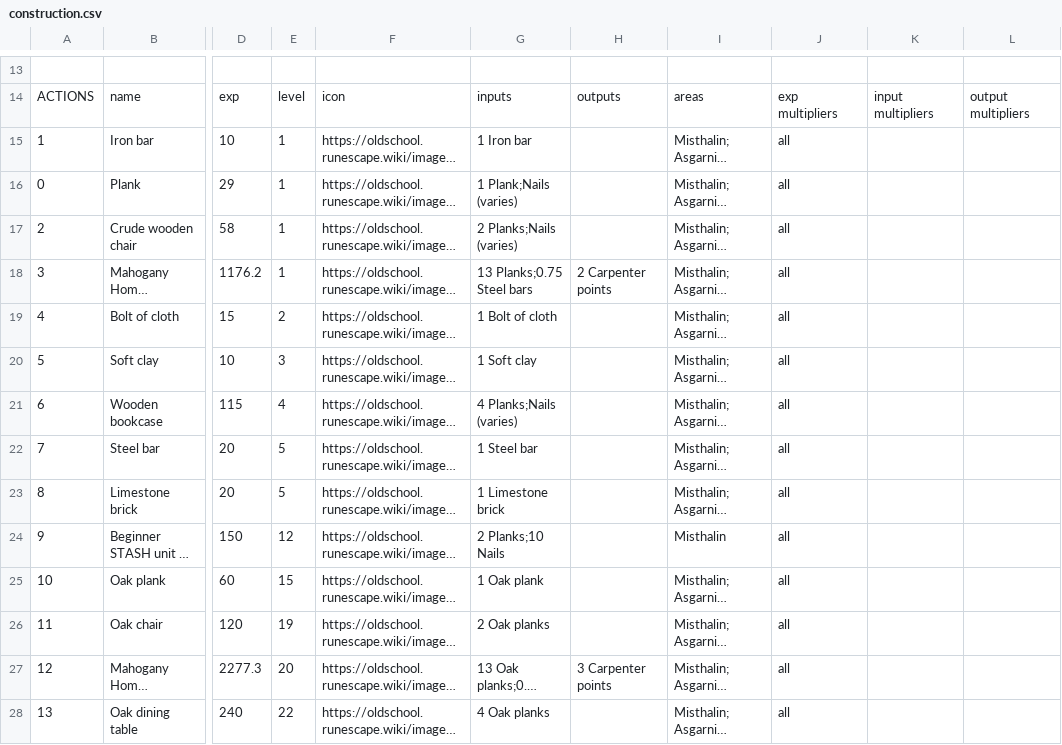
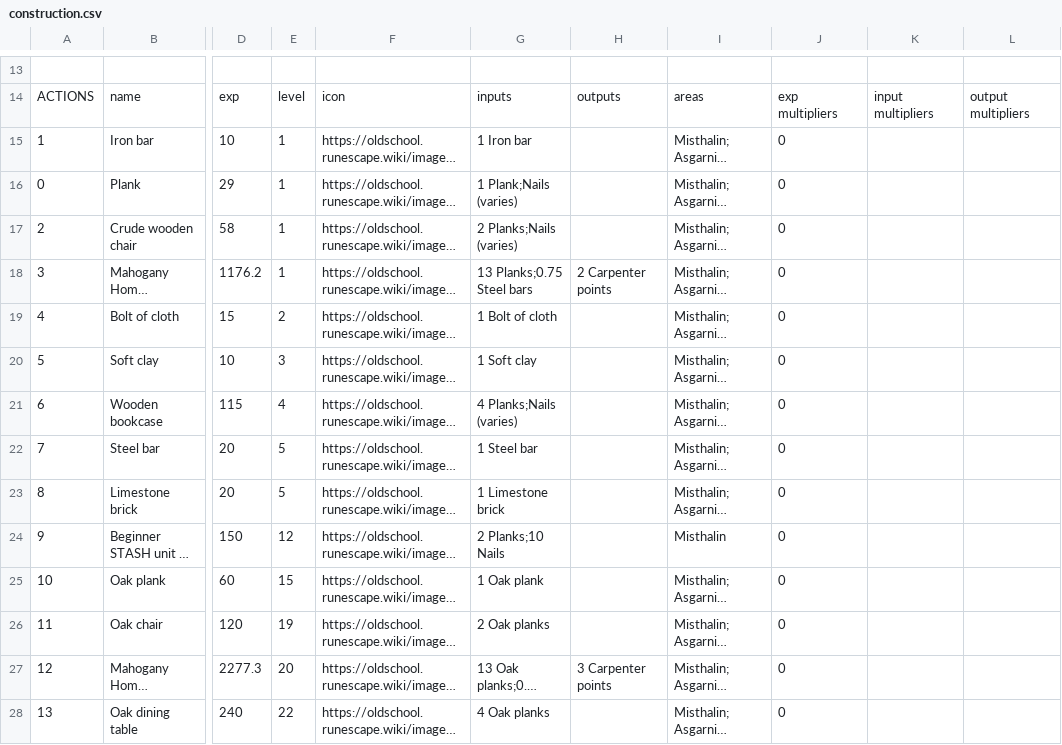
Before and after one commit to osrs-reldo/os-league-tools, a CSV file: scripts/inputs/construction.csv, drawn as a sheet; only a part is shown, gaps mark what is left out; long unchanged cells end in …; the diff covers the shown part only; the diff names each change by its address in the sheet, - before the commit and + after, or states it on an @@ line.

```diff
--- a/scripts/inputs/construction.csv
+++ b/scripts/inputs/construction.csv
-J15:J28: all
+J15:J28: 0
```
Also changed, not shown: 18 edited cells elsewhere in this file, scripts/inputs/farming.csv, scripts/inputs/firemaking.csv, 8 other files.
